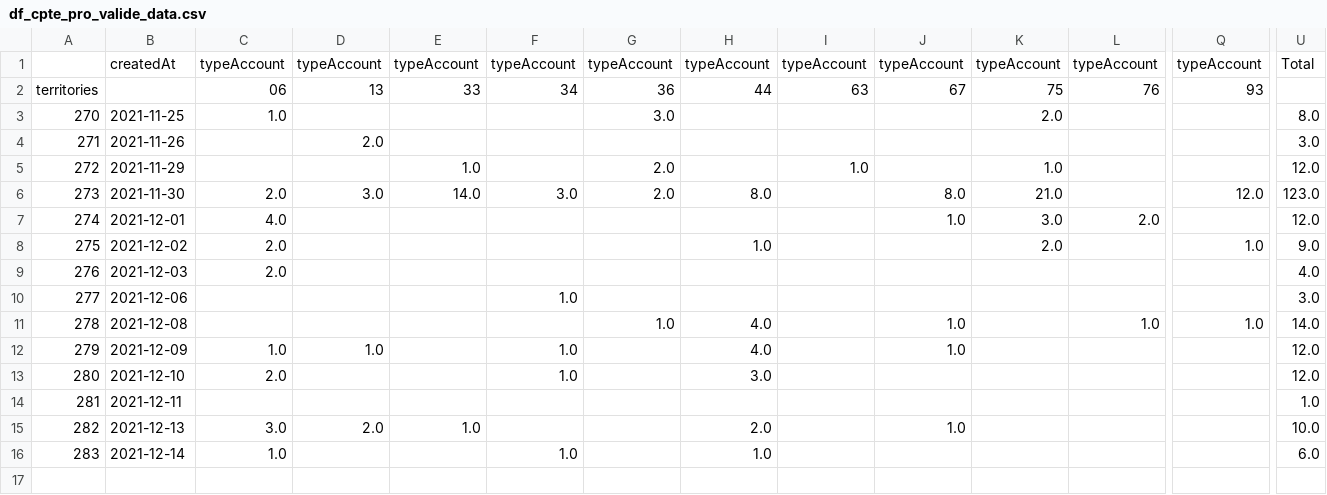
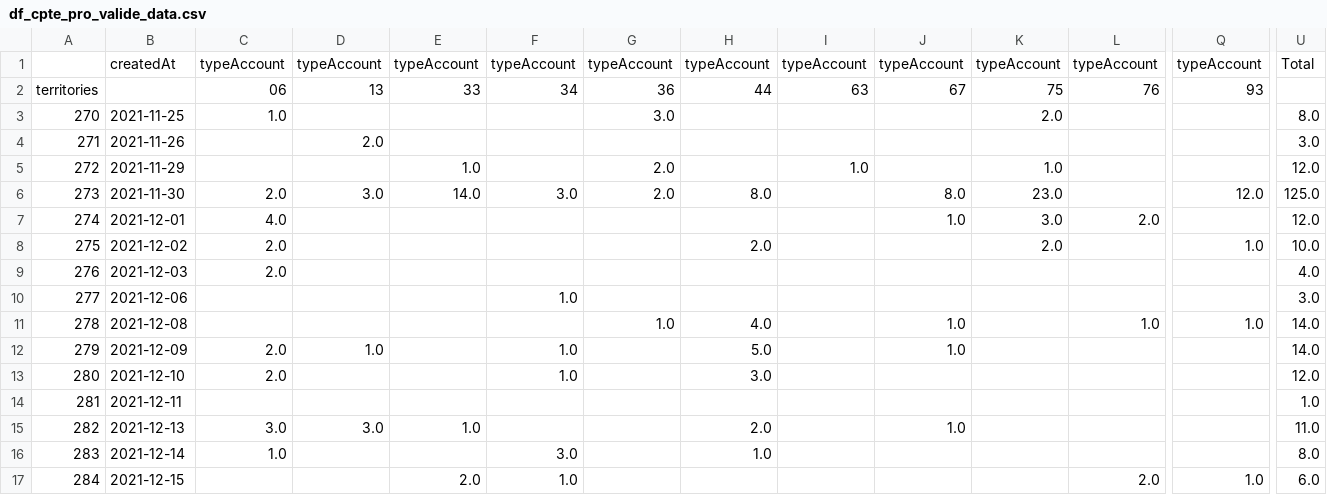
Before and after one commit to Antoine-Carre/maj_hiver_soliguide, a CSV file: pilotage màj hiver 2021/df_cpte_pro_valide_data.csv, drawn as a sheet; only a part is shown, gaps mark what is left out; rows hold the shown columns only; the diff names each change by its address in the sheet, - before the commit and + after, or states it on an @@ line.

```diff
--- a/pilotage màj hiver 2021/df_cpte_pro_valide_data.csv
+++ b/pilotage màj hiver 2021/df_cpte_pro_valide_data.csv
-K6: 21.0
+K6: 23.0
-U6: 123.0
+U6: 125.0
-H8: 1.0
+H8: 2.0
-U8: 9.0
+U8: 10.0
-C12: 1.0
+C12: 2.0
-H12: 4.0
+H12: 5.0
-U12: 12.0
+U12: 14.0
-D15: 2.0
+D15: 3.0
-U15: 10.0
+U15: 11.0
-F16: 1.0
+F16: 3.0
-U16: 6.0
+U16: 8.0
+row 17: 284 | 2021-12-15 |  |  | 2.0 | 1.0 |  |  |  |  |  | 2.0 | 1.0 | 6.0
```
Also changed, not shown: pilotage màj hiver 2021/df_cpte_pro_data.csv, pilotage màj hiver 2021/df_fiche_with_cpte_pro_data.csv, 3 other files.
